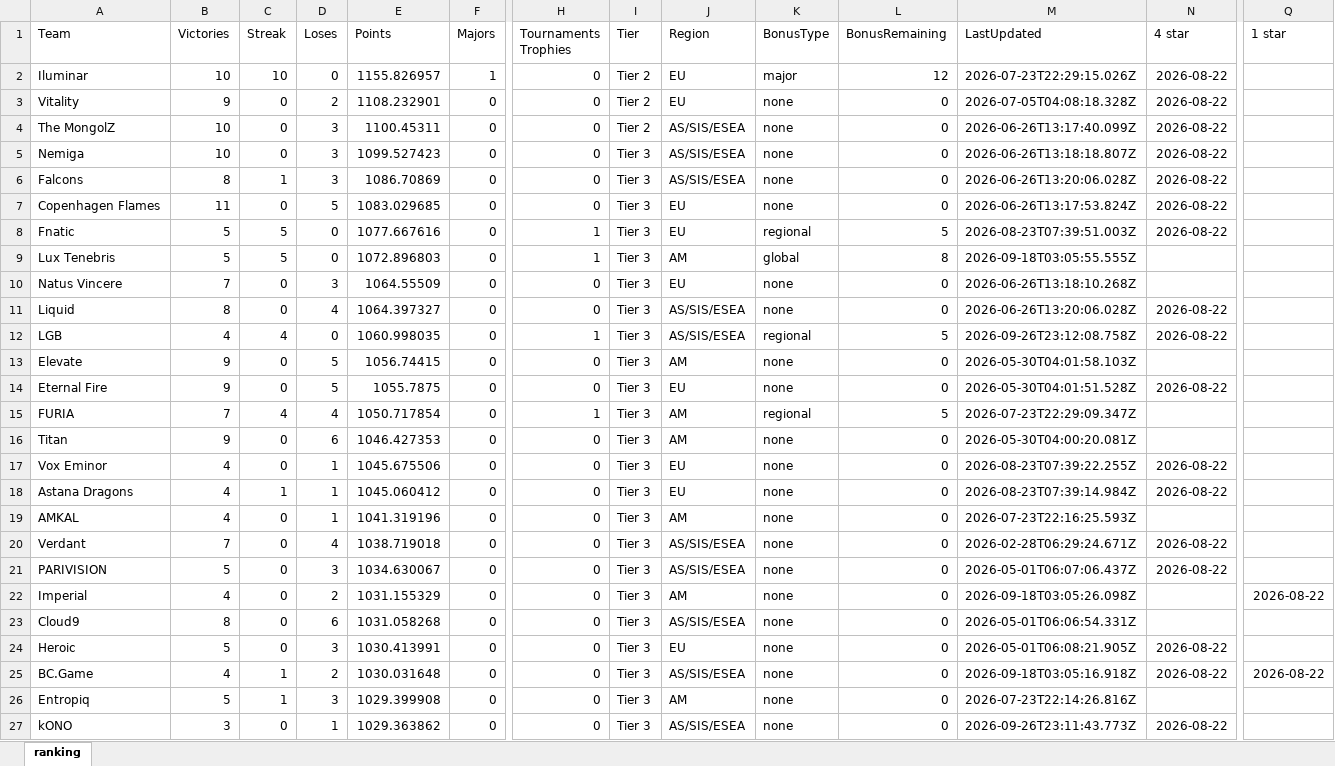
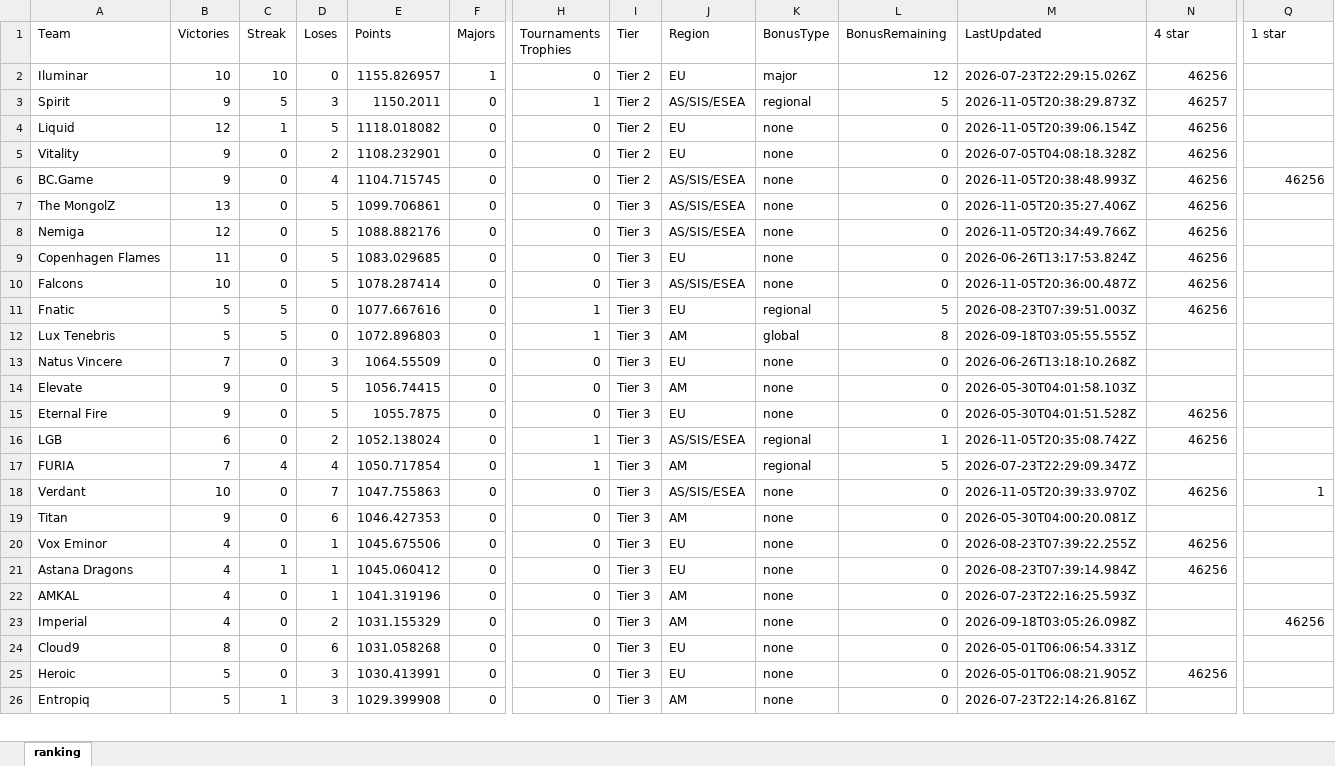
Before and after one commit to ravengone/ck-tools, an Excel workbook: file/old.xlsx, sheet ranking, drawn as a sheet; only a part is shown, gaps mark what is left out; values as stored, in another font and other column widths than the file's, no borders; removed rows and columns are numbered as before the commit, all else as after; rows hold the shown columns only; the diff covers the shown part only; the diff names each change by its address in the sheet, - before the commit and + after, or states it on an @@ line.

```diff
--- a/file/old.xlsx (sheet ranking)
+++ b/file/old.xlsx (sheet ranking)
-N2 (4 star): 2026-08-22
+N2 (4 star): 46256
+row 3: Spirit | 9 | 5 | 3 | 1150.2011 | 0 | 1 | Tier 2 | AS/SIS/ESEA | regional | 5 | 2026-11-05T20:38:29.873Z | 46257
+row 4: Liquid | 12 | 1 | 5 | 1118.018082 | 0 | 0 | Tier 2 | EU | none | 0 | 2026-11-05T20:39:06.154Z | 46256
-N5 (4 star): 2026-08-22
+N5 (4 star): 46256
+row 6: BC.Game | 9 | 0 | 4 | 1104.715745 | 0 | 0 | Tier 2 | AS/SIS/ESEA | none | 0 | 2026-11-05T20:38:48.993Z | 46256 | 46256
-B7 (Victories): 10
+B7 (Victories): 13
-D7:D8 (Loses): 3
+D7:D8 (Loses): 5
-E7 (Points): 1100.45311
+E7 (Points): 1099.706861
-I7 (Tier): Tier 2
+I7 (Tier): Tier 3
-M7 (LastUpdated): 2026-06-26T13:17:40.099Z
+M7 (LastUpdated): 2026-11-05T20:35:27.406Z
-N7:N8 (4 star): 2026-08-22
+N7:N8 (4 star): 46256
-B8 (Victories): 10
+B8 (Victories): 12
-E8 (Points): 1099.527423
+E8 (Points): 1088.882176
-M8 (LastUpdated): 2026-06-26T13:18:18.807Z
+M8 (LastUpdated): 2026-11-05T20:34:49.766Z
-row 6: Falcons | 8 | 1 | 3 | 1086.70869 | 0 | 0 | Tier 3 | AS/SIS/ESEA | none | 0 | 2026-06-26T13:20:06.028Z | 2026-08-22
-N9 (4 star): 2026-08-22
+N9 (4 star): 46256
+row 10: Falcons | 10 | 0 | 5 | 1078.287414 | 0 | 0 | Tier 3 | AS/SIS/ESEA | none | 0 | 2026-11-05T20:36:00.487Z | 46256
-N11 (4 star): 2026-08-22
+N11 (4 star): 46256
-row 11: Liquid | 8 | 0 | 4 | 1064.397327 | 0 | 0 | Tier 3 | AS/SIS/ESEA | none | 0 | 2026-06-26T13:20:06.028Z | 2026-08-22
-row 12: LGB | 4 | 4 | 0 | 1060.998035 | 0 | 1 | Tier 3 | AS/SIS/ESEA | regional | 5 | 2026-09-26T23:12:08.758Z | 2026-08-22
-N15 (4 star): 2026-08-22
+N15 (4 star): 46256
+row 16: LGB | 6 | 0 | 2 | 1052.138024 | 0 | 1 | Tier 3 | AS/SIS/ESEA | regional | 1 | 2026-11-05T20:35:08.742Z | 46256
+row 18: Verdant | 10 | 0 | 7 | 1047.755863 | 0 | 0 | Tier 3 | AS/SIS/ESEA | none | 0 | 2026-11-05T20:39:33.970Z | 46256 | 1
-N20:N21 (4 star): 2026-08-22
+N20:N21 (4 star): 46256
-row 20: Verdant | 7 | 0 | 4 | 1038.719018 | 0 | 0 | Tier 3 | AS/SIS/ESEA | none | 0 | 2026-02-28T06:29:24.671Z | 2026-08-22
-row 21: PARIVISION | 5 | 0 | 3 | 1034.630067 | 0 | 0 | Tier 3 | AS/SIS/ESEA | none | 0 | 2026-05-01T06:07:06.437Z | 2026-08-22
-Q23 (1 star): 2026-08-22
+Q23 (1 star): 46256
-J24 (Region): AS/SIS/ESEA
+J24 (Region): EU
-N25 (4 star): 2026-08-22
+N25 (4 star): 46256
-row 25: BC.Game | 4 | 1 | 2 | 1030.031648 | 0 | 0 | Tier 3 | AS/SIS/ESEA | none | 0 | 2026-09-18T03:05:16.918Z | 2026-08-22 | 2026-08-22
-row 27: kONO | 3 | 0 | 1 | 1029.363862 | 0 | 0 | Tier 3 | AS/SIS/ESEA | none | 0 | 2026-09-26T23:11:43.773Z | 2026-08-22
```
Also changed, not shown: 8 added rows, 7 removed rows and 40 edited cells elsewhere in this sheet, file/finances_updated.xlsx, file/ranking.xlsx, 3 other files.
